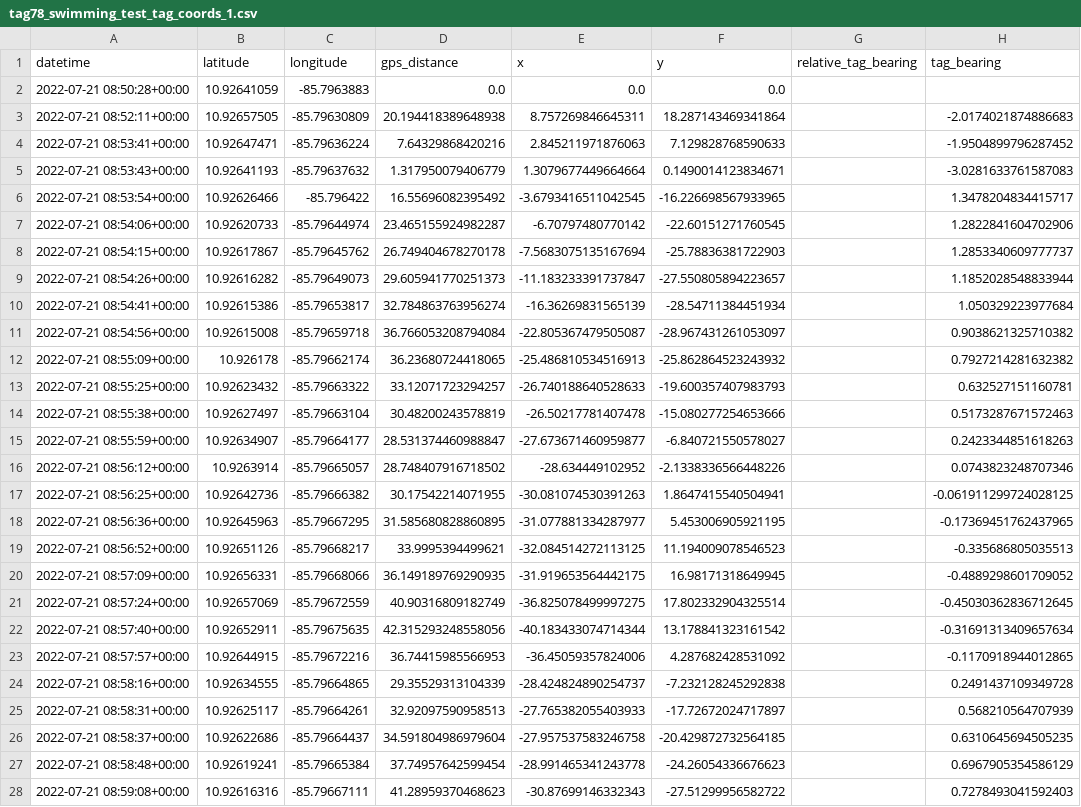
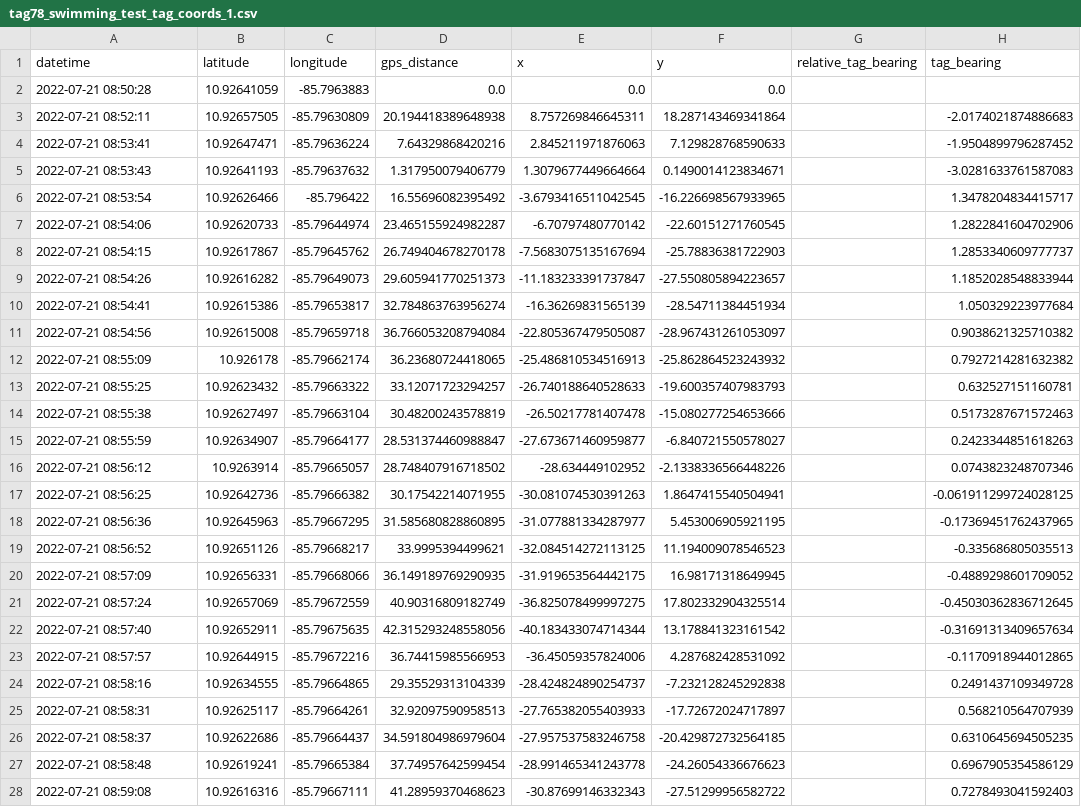
Before and after one commit to yoojinhwang/iver3-summer2022, a CSV file: data/07-21-2022/tag78_swimming_test_tag_coords_1.csv, drawn as a sheet; only a part is shown; the diff covers the shown part only; the diff names each change by its address in the sheet, - before the commit and + after, or states it on an @@ line.

```diff
--- a/data/07-21-2022/tag78_swimming_test_tag_coords_1.csv
+++ b/data/07-21-2022/tag78_swimming_test_tag_coords_1.csv
-A2 (datetime): 2022-07-21 08:50:28+00:00
+A2 (datetime): 2022-07-21 08:50:28
-A3 (datetime): 2022-07-21 08:52:11+00:00
+A3 (datetime): 2022-07-21 08:52:11
-A4 (datetime): 2022-07-21 08:53:41+00:00
+A4 (datetime): 2022-07-21 08:53:41
-A5 (datetime): 2022-07-21 08:53:43+00:00
+A5 (datetime): 2022-07-21 08:53:43
-A6 (datetime): 2022-07-21 08:53:54+00:00
+A6 (datetime): 2022-07-21 08:53:54
-A7 (datetime): 2022-07-21 08:54:06+00:00
+A7 (datetime): 2022-07-21 08:54:06
-A8 (datetime): 2022-07-21 08:54:15+00:00
+A8 (datetime): 2022-07-21 08:54:15
-A9 (datetime): 2022-07-21 08:54:26+00:00
+A9 (datetime): 2022-07-21 08:54:26
-A10 (datetime): 2022-07-21 08:54:41+00:00
+A10 (datetime): 2022-07-21 08:54:41
-A11 (datetime): 2022-07-21 08:54:56+00:00
+A11 (datetime): 2022-07-21 08:54:56
-A12 (datetime): 2022-07-21 08:55:09+00:00
+A12 (datetime): 2022-07-21 08:55:09
-A13 (datetime): 2022-07-21 08:55:25+00:00
+A13 (datetime): 2022-07-21 08:55:25
-A14 (datetime): 2022-07-21 08:55:38+00:00
+A14 (datetime): 2022-07-21 08:55:38
-A15 (datetime): 2022-07-21 08:55:59+00:00
+A15 (datetime): 2022-07-21 08:55:59
-A16 (datetime): 2022-07-21 08:56:12+00:00
+A16 (datetime): 2022-07-21 08:56:12
-A17 (datetime): 2022-07-21 08:56:25+00:00
+A17 (datetime): 2022-07-21 08:56:25
-A18 (datetime): 2022-07-21 08:56:36+00:00
+A18 (datetime): 2022-07-21 08:56:36
-A19 (datetime): 2022-07-21 08:56:52+00:00
+A19 (datetime): 2022-07-21 08:56:52
-A20 (datetime): 2022-07-21 08:57:09+00:00
+A20 (datetime): 2022-07-21 08:57:09
-A21 (datetime): 2022-07-21 08:57:24+00:00
+A21 (datetime): 2022-07-21 08:57:24
-A22 (datetime): 2022-07-21 08:57:40+00:00
+A22 (datetime): 2022-07-21 08:57:40
-A23 (datetime): 2022-07-21 08:57:57+00:00
+A23 (datetime): 2022-07-21 08:57:57
-A24 (datetime): 2022-07-21 08:58:16+00:00
+A24 (datetime): 2022-07-21 08:58:16
-A25 (datetime): 2022-07-21 08:58:31+00:00
+A25 (datetime): 2022-07-21 08:58:31
-A26 (datetime): 2022-07-21 08:58:37+00:00
+A26 (datetime): 2022-07-21 08:58:37
-A27 (datetime): 2022-07-21 08:58:48+00:00
+A27 (datetime): 2022-07-21 08:58:48
-A28 (datetime): 2022-07-21 08:59:08+00:00
+A28 (datetime): 2022-07-21 08:59:08
```
Also changed, not shown: 74 edited cells elsewhere in this file, 17 other files.
